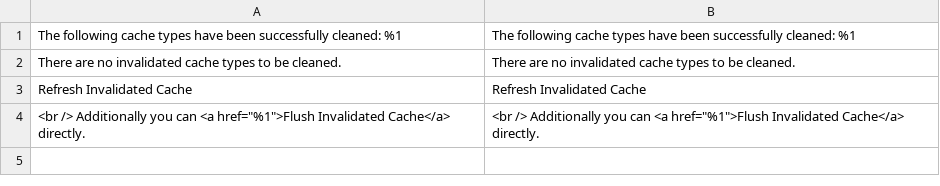
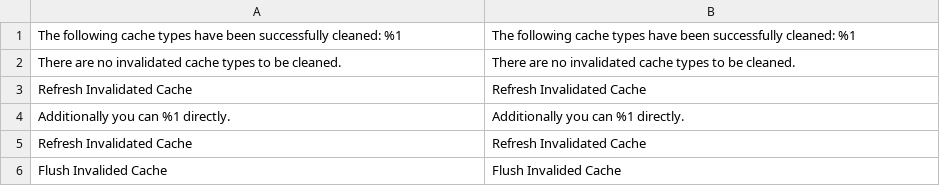
Before and after one commit to mcspronko/selective-cache, a CSV file: i18n/en_US.csv, drawn as a sheet; removed rows and columns are numbered as before the commit, all else as after; the diff names each change by its address in the sheet, - before the commit and + after, or states it on an @@ line.

Commit message:
Fixed XSS injections via CSV translation files

```diff
--- a/i18n/en_US.csv
+++ b/i18n/en_US.csv
-row 4: <br /> Additionally you can <a href="%1">Flush Invalidated Cache</a> directly. | <br /> Additionally you can <a href="%1">Flush Invalidated Cache</a> directly.
+row 4: Additionally you can %1 directly. | Additionally you can %1 directly.
+row 5: Refresh Invalidated Cache | Refresh Invalidated Cache
+row 6: Flush Invalided Cache | Flush Invalided Cache
```
Also changed, not shown: 3 other files.
